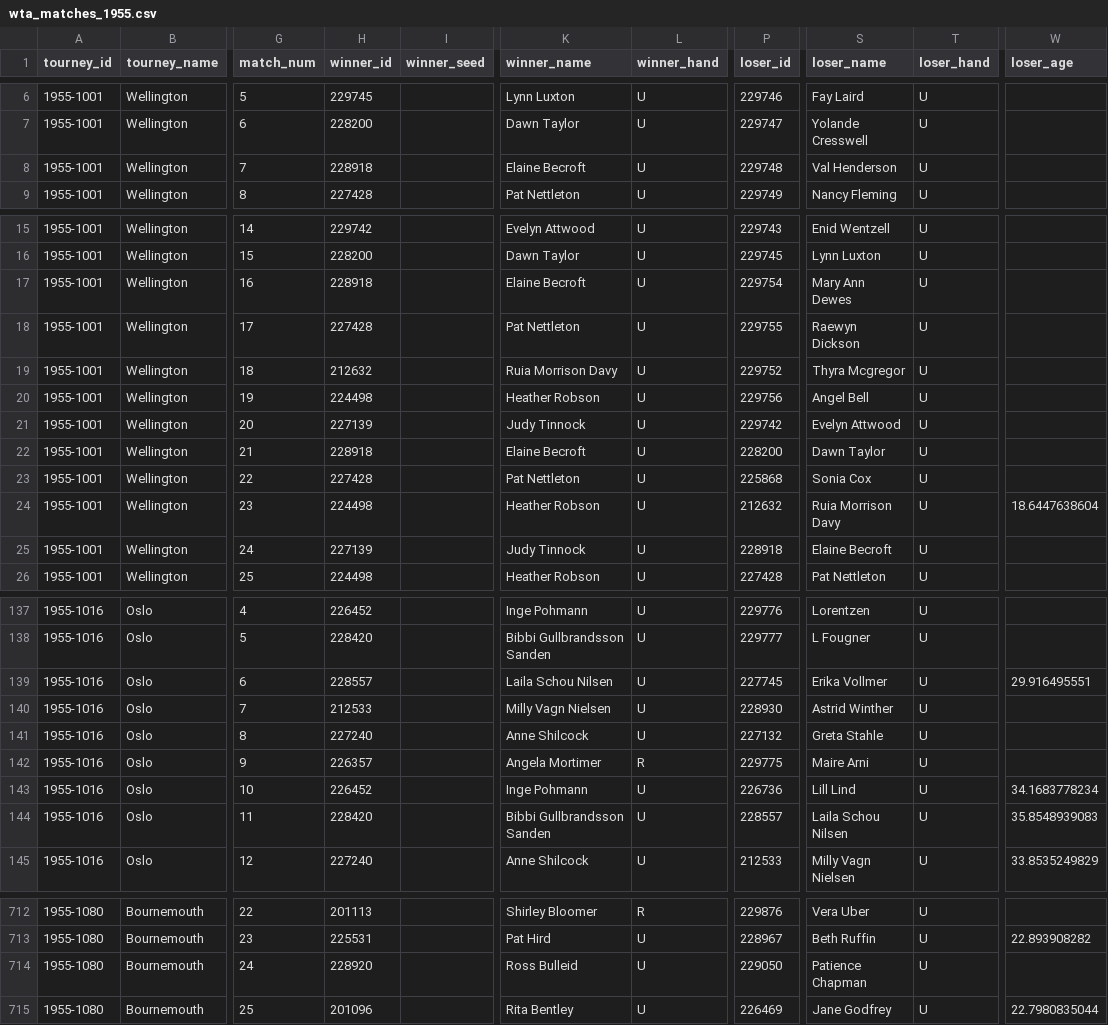
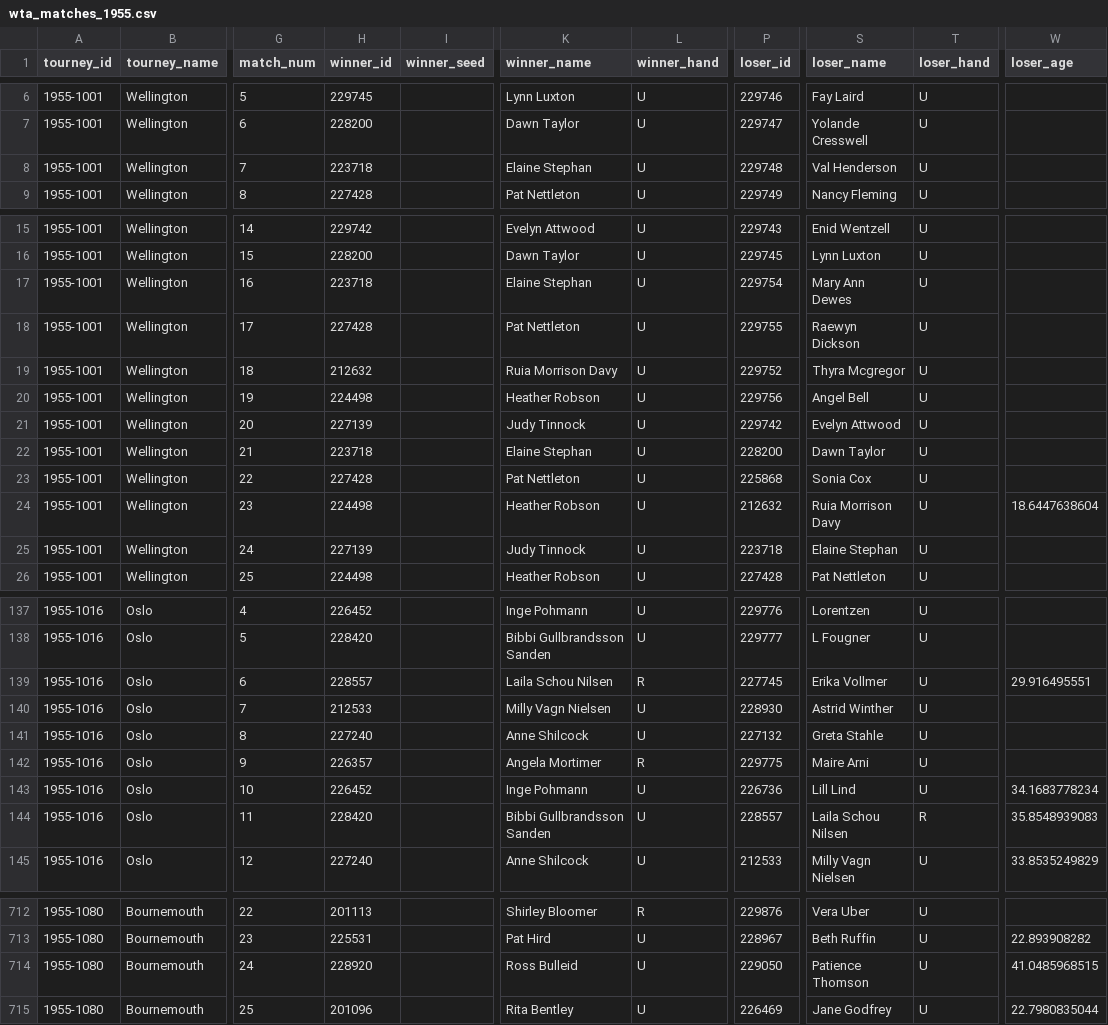
Before and after one commit to JeffSackmann/tennis_wta, a CSV file: wta_matches_1955.csv, drawn as a sheet; only a part is shown, gaps mark what is left out; the diff covers the shown part only; the diff names each change by its address in the sheet, - before the commit and + after, or states it on an @@ line.

```diff
--- a/wta_matches_1955.csv
+++ b/wta_matches_1955.csv
-H8 (winner_id): 228918
+H8 (winner_id): 223718
-K8 (winner_name): Elaine Becroft
+K8 (winner_name): Elaine Stephan
-H17 (winner_id): 228918
+H17 (winner_id): 223718
-K17 (winner_name): Elaine Becroft
+K17 (winner_name): Elaine Stephan
-H22 (winner_id): 228918
+H22 (winner_id): 223718
-K22 (winner_name): Elaine Becroft
+K22 (winner_name): Elaine Stephan
-P25 (loser_id): 228918
+P25 (loser_id): 223718
-S25 (loser_name): Elaine Becroft
+S25 (loser_name): Elaine Stephan
-L139 (winner_hand): U
+L139 (winner_hand): R
-T144 (loser_hand): U
+T144 (loser_hand): R
-S714 (loser_name): Patience Chapman
+S714 (loser_name): Patience Thomson
-W714 (loser_age): (empty)
+W714 (loser_age): 41.0485968515
```
Also changed, not shown: 1 edited cell elsewhere in this file, wta_matches_1956.csv.
